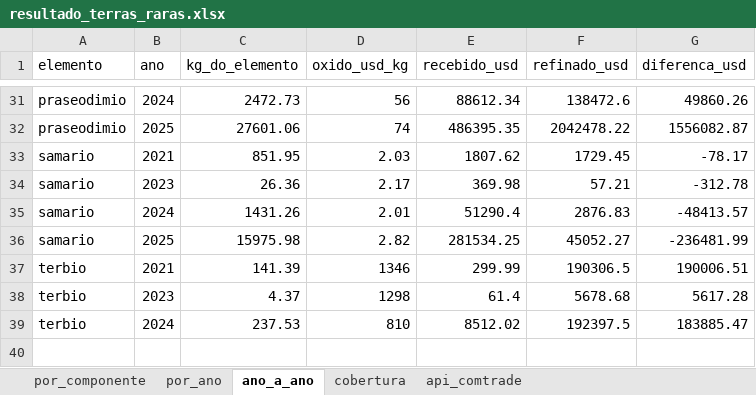
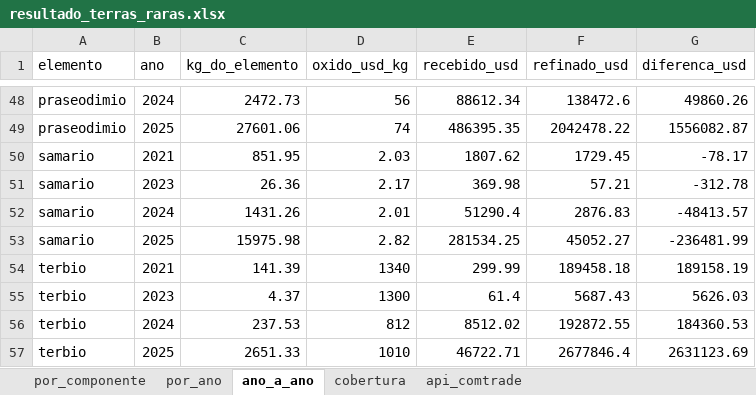
Before and after one commit to DaniloBarcelos/Danilo_barcelos_analise_de_dados, an Excel workbook: resultado_terras_raras.xlsx, sheet ano_a_ano, drawn as a sheet; only a part is shown, gaps mark what is left out; values as stored, in another font and other column widths than the file's, no borders; addresses are those after the commit; the diff covers the shown part only; the diff names each change by its address in the sheet, - before the commit and + after, or states it on an @@ line.

```diff
--- a/resultado_terras_raras.xlsx (sheet ano_a_ano)
+++ b/resultado_terras_raras.xlsx (sheet ano_a_ano)
-D54 (oxido_usd_kg): 1346
+D54 (oxido_usd_kg): 1340
-F54 (refinado_usd): 190306.5
+F54 (refinado_usd): 189458.18
-G54 (diferenca_usd): 190006.51
+G54 (diferenca_usd): 189158.19
-D55 (oxido_usd_kg): 1298
+D55 (oxido_usd_kg): 1300
-F55 (refinado_usd): 5678.68
+F55 (refinado_usd): 5687.43
-G55 (diferenca_usd): 5617.28
+G55 (diferenca_usd): 5626.03
-D56 (oxido_usd_kg): 810
+D56 (oxido_usd_kg): 812
-F56 (refinado_usd): 192397.5
+F56 (refinado_usd): 192872.55
-G56 (diferenca_usd): 183885.47
+G56 (diferenca_usd): 184360.53
+row 57: terbio | 2025 | 2651.33 | 1010 | 46722.71 | 2677846.4 | 2631123.69
```
Also changed, not shown: 17 added rows and 3 edited cells elsewhere in this sheet, sheet por_componente, sheet por_ano, sheet cobertura, dados_terras_raras.xlsx, 1 other file.
